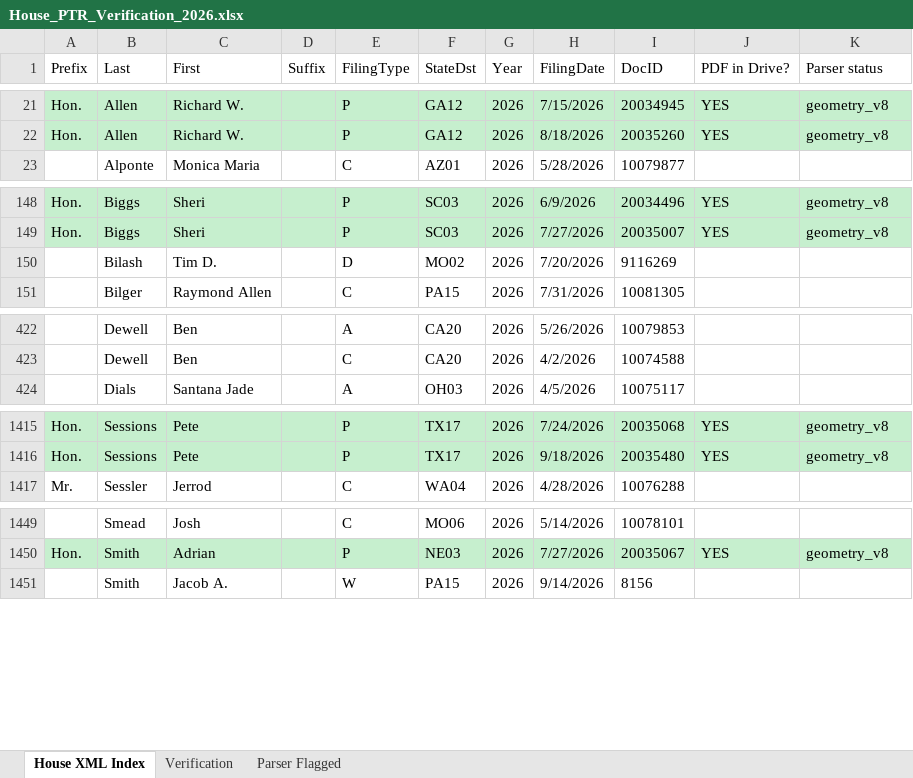
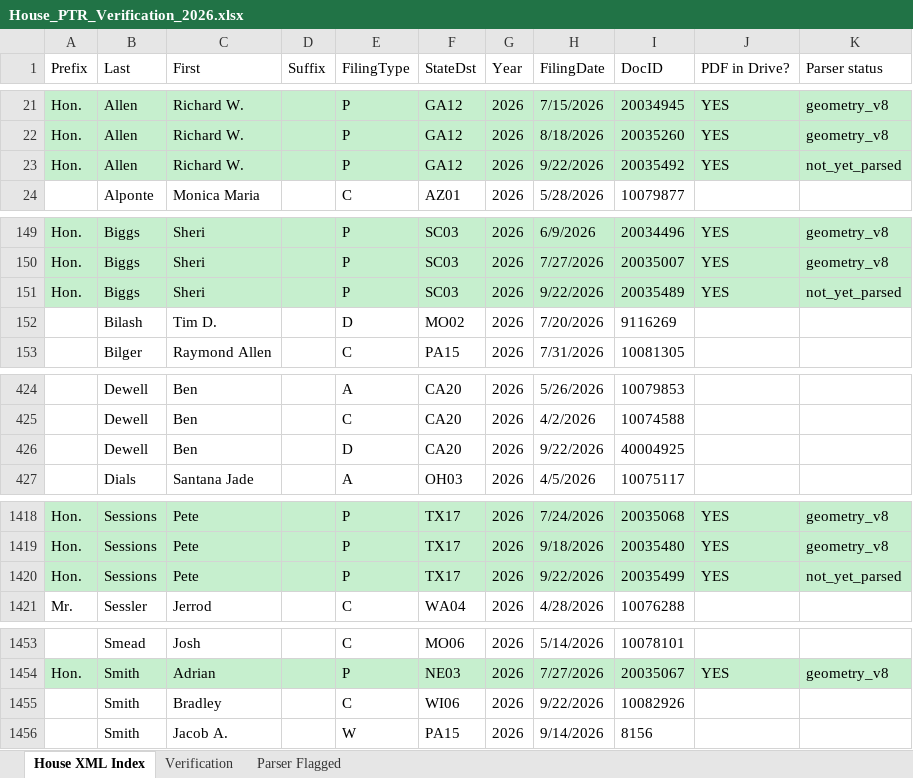
Before and after one commit to StrokeOfLuck/house-ptr-scraper, an Excel workbook: data/03_verification/House_PTR_Verification_2026.xlsx, sheet House XML Index, drawn as a sheet; only a part is shown, gaps mark what is left out; values as stored, in another font and other column widths than the file's, no borders; the diff covers the shown part only; the diff names each change by its address in the sheet, - before the commit and + after, or states it on an @@ line.

```diff
--- a/data/03_verification/House_PTR_Verification_2026.xlsx (sheet House XML Index)
+++ b/data/03_verification/House_PTR_Verification_2026.xlsx (sheet House XML Index)
+row 23: Hon. | Allen | Richard W. |  | P | GA12 | 2026 | 9/22/2026 | 20035492 | YES | not_yet_parsed
+row 151: Hon. | Biggs | Sheri |  | P | SC03 | 2026 | 9/22/2026 | 20035489 | YES | not_yet_parsed
+row 426:  | Dewell | Ben |  | D | CA20 | 2026 | 9/22/2026 | 40004925
+row 1420: Hon. | Sessions | Pete |  | P | TX17 | 2026 | 9/22/2026 | 20035499 | YES | not_yet_parsed
+row 1455:  | Smith | Bradley |  | C | WI06 | 2026 | 9/22/2026 | 10082926
```
Also changed, not shown: 1 edited cell elsewhere in this sheet, sheet Verification, data/03_verification/House_PTR_Verification_2021.xlsx, data/03_verification/House_PTR_Verification_2022.xlsx, 16 other files.
